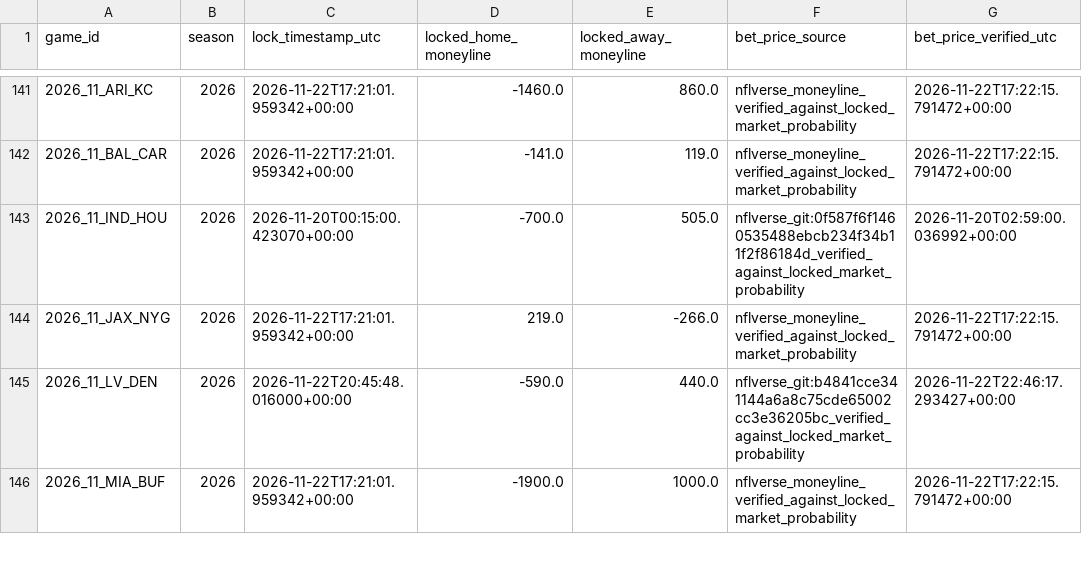
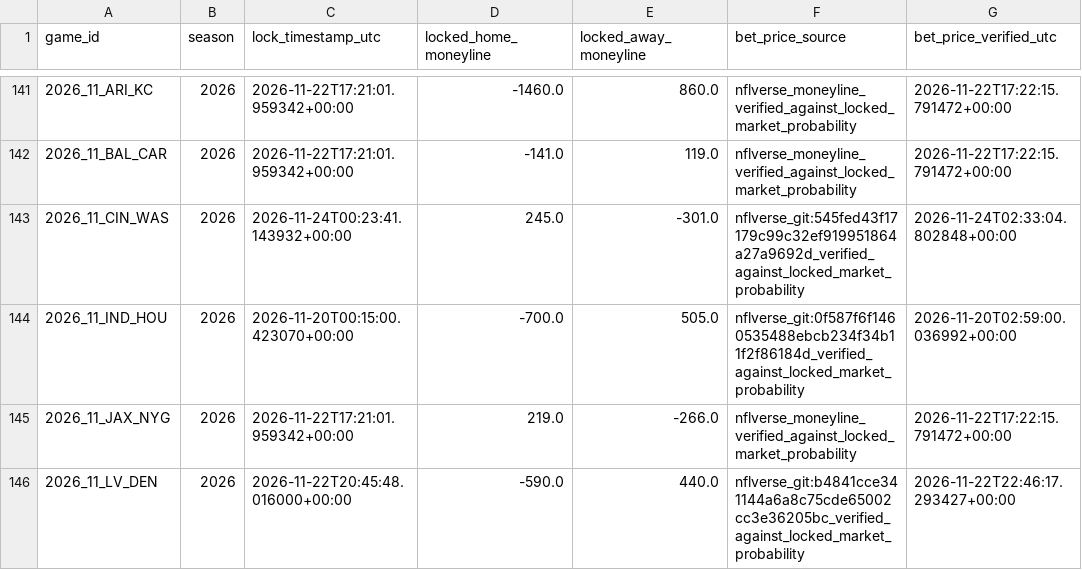
Before and after one commit to levine26/nfl-forecast-model, a CSV file: outputs/bet_price_history.csv, drawn as a sheet; only a part is shown, gaps mark what is left out; the shorter side is filled out with more unchanged rows.

```diff
--- a/outputs/bet_price_history.csv
+++ b/outputs/bet_price_history.csv
@@ -142,2 +142,3 @@ game_id,season,lock_timestamp_utc,locked_home_moneyline,locked_away_moneyline,be
 2026_11_BAL_CAR,2026,2026-11-22T17:21:01.959342+00:00,-141.0,119.0,nflverse_moneyline_verified_against_locked_market_probability,2026-11-22T17:22:15.791472+00:00
+2026_11_CIN_WAS,2026,2026-11-24T00:23:41.143932+00:00,245.0,-301.0,nflverse_git:545fed43f17179c99c32ef919951864a27a9692d_verified_against_locked_market_probability,2026-11-24T02:33:04.802848+00:00
 2026_11_IND_HOU,2026,2026-11-20T00:15:00.423070+00:00,-700.0,505.0,nflverse_git:0f587f6f1460535488ebcb234f34b11f2f86184d_verified_against_locked_market_probability,2026-11-20T02:59:00.036992+00:00
```
